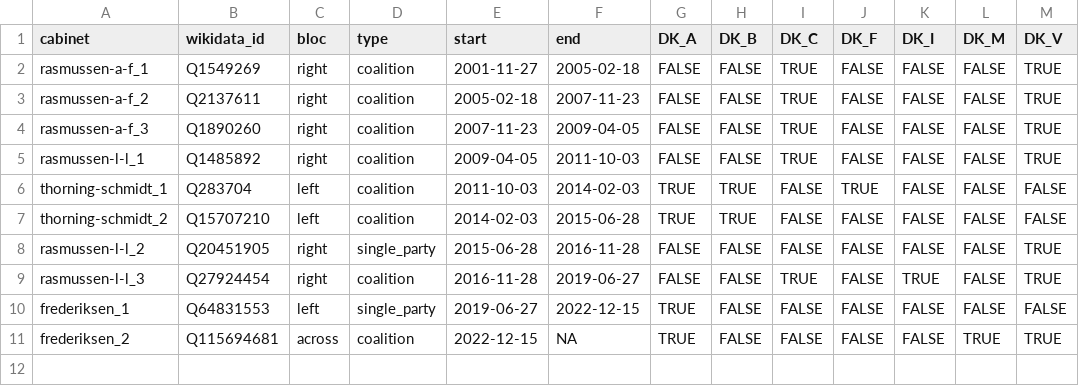
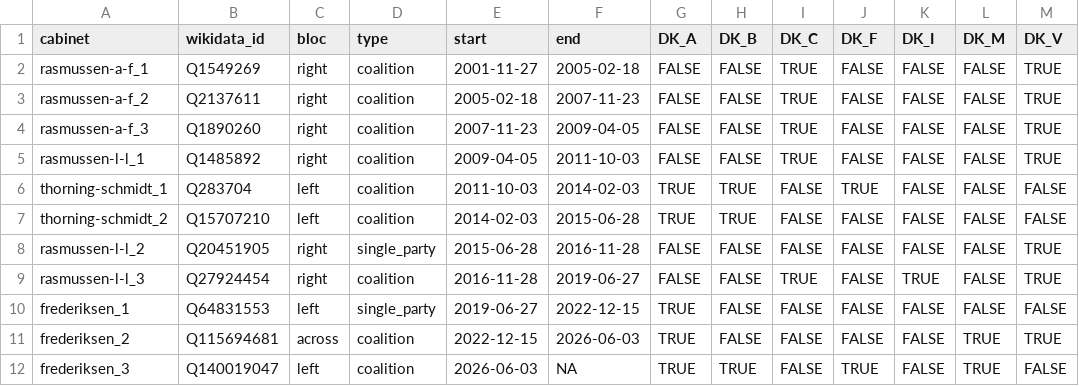
Before and after one commit to mtwente/nordatlantisk-ft, a CSV file: data/processed/csv/cabinets_dk.csv, drawn as a sheet.

Commit message:
Cabinet Frederiksen III (#54)
* docs: fix Readme svg

* feat: add Frederiksen III cabinet

presumed start_date: 2026-06-03

* chore: update dependencies #52

* chore: update dependencies

* chore: run data retrieval pipeline

```diff
--- a/data/processed/csv/cabinets_dk.csv
+++ b/data/processed/csv/cabinets_dk.csv
@@ -10,2 +10,3 @@
 "frederiksen_1","Q64831553","left","single_party",2019-06-27,2022-12-15,TRUE,FALSE,FALSE,FALSE,FALSE,FALSE,FALSE
-"frederiksen_2","Q115694681","across","coalition",2022-12-15,NA,TRUE,FALSE,FALSE,FALSE,FALSE,TRUE,TRUE
+"frederiksen_2","Q115694681","across","coalition",2022-12-15,2026-06-03,TRUE,FALSE,FALSE,FALSE,FALSE,TRUE,TRUE
+"frederiksen_3","Q140019047","left","coalition",2026-06-03,NA,TRUE,TRUE,FALSE,TRUE,FALSE,TRUE,FALSE
```
Also changed, not shown: 9 other files.
